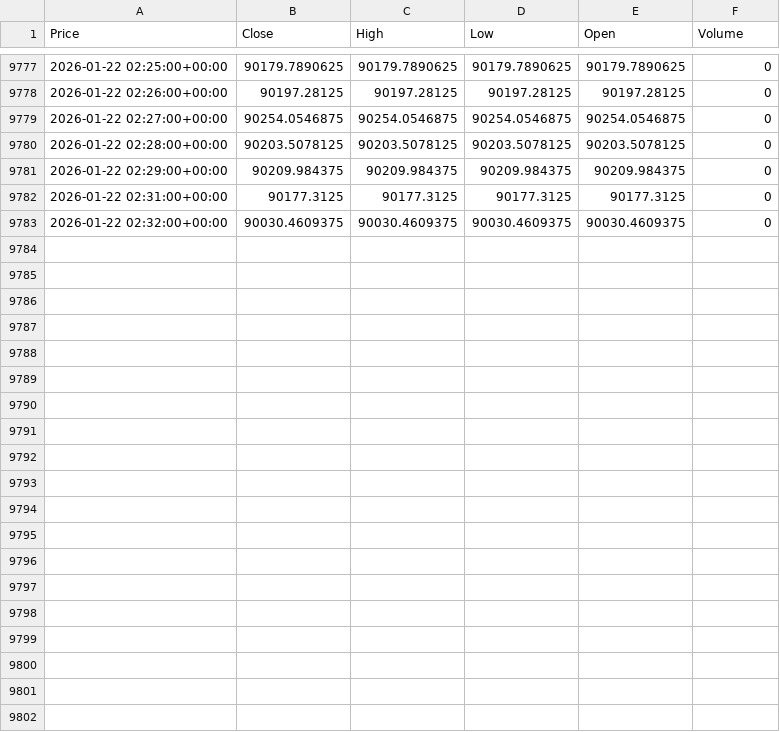
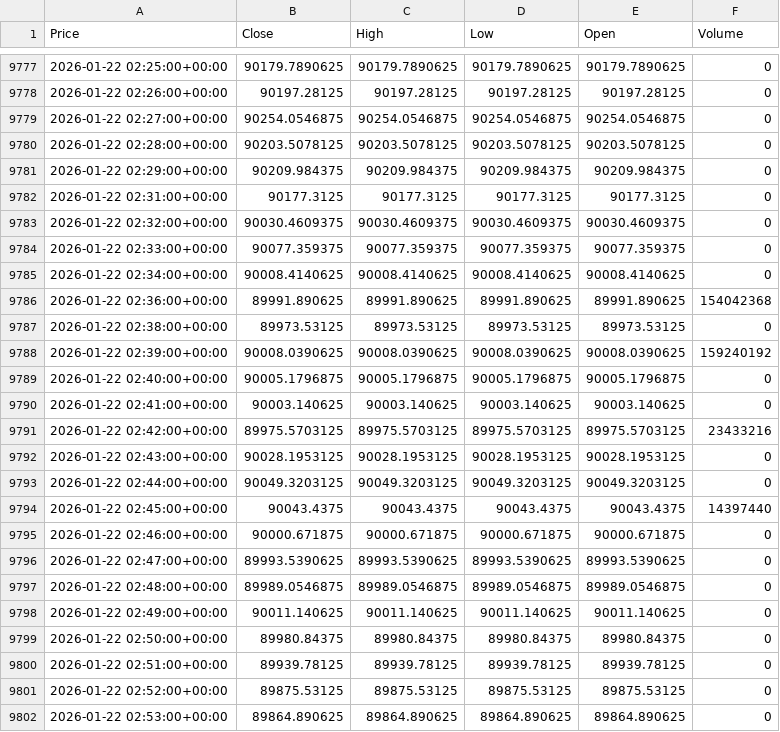
Before and after one commit to Dasango/YFINANCE_Playground, a CSV file: assets/data/BTC-USD_data.csv, drawn as a sheet; only a part is shown, gaps mark what is left out; the diff covers the shown part only; the diff names each change by its address in the sheet, - before the commit and + after, or states it on an @@ line.

```diff
--- a/assets/data/BTC-USD_data.csv
+++ b/assets/data/BTC-USD_data.csv
+row 9784: 2026-01-22 02:33:00+00:00 | 90077.359375 | 90077.359375 | 90077.359375 | 90077.359375 | 0
+row 9785: 2026-01-22 02:34:00+00:00 | 90008.4140625 | 90008.4140625 | 90008.4140625 | 90008.4140625 | 0
+row 9786: 2026-01-22 02:36:00+00:00 | 89991.890625 | 89991.890625 | 89991.890625 | 89991.890625 | 154042368
+row 9787: 2026-01-22 02:38:00+00:00 | 89973.53125 | 89973.53125 | 89973.53125 | 89973.53125 | 0
+row 9788: 2026-01-22 02:39:00+00:00 | 90008.0390625 | 90008.0390625 | 90008.0390625 | 90008.0390625 | 159240192
+row 9789: 2026-01-22 02:40:00+00:00 | 90005.1796875 | 90005.1796875 | 90005.1796875 | 90005.1796875 | 0
+row 9790: 2026-01-22 02:41:00+00:00 | 90003.140625 | 90003.140625 | 90003.140625 | 90003.140625 | 0
+row 9791: 2026-01-22 02:42:00+00:00 | 89975.5703125 | 89975.5703125 | 89975.5703125 | 89975.5703125 | 23433216
+row 9792: 2026-01-22 02:43:00+00:00 | 90028.1953125 | 90028.1953125 | 90028.1953125 | 90028.1953125 | 0
+row 9793: 2026-01-22 02:44:00+00:00 | 90049.3203125 | 90049.3203125 | 90049.3203125 | 90049.3203125 | 0
+row 9794: 2026-01-22 02:45:00+00:00 | 90043.4375 | 90043.4375 | 90043.4375 | 90043.4375 | 14397440
+row 9795: 2026-01-22 02:46:00+00:00 | 90000.671875 | 90000.671875 | 90000.671875 | 90000.671875 | 0
+row 9796: 2026-01-22 02:47:00+00:00 | 89993.5390625 | 89993.5390625 | 89993.5390625 | 89993.5390625 | 0
+row 9797: 2026-01-22 02:48:00+00:00 | 89989.0546875 | 89989.0546875 | 89989.0546875 | 89989.0546875 | 0
+row 9798: 2026-01-22 02:49:00+00:00 | 90011.140625 | 90011.140625 | 90011.140625 | 90011.140625 | 0
+row 9799: 2026-01-22 02:50:00+00:00 | 89980.84375 | 89980.84375 | 89980.84375 | 89980.84375 | 0
+row 9800: 2026-01-22 02:51:00+00:00 | 89939.78125 | 89939.78125 | 89939.78125 | 89939.78125 | 0
+row 9801: 2026-01-22 02:52:00+00:00 | 89875.53125 | 89875.53125 | 89875.53125 | 89875.53125 | 0
+row 9802: 2026-01-22 02:53:00+00:00 | 89864.890625 | 89864.890625 | 89864.890625 | 89864.890625 | 0
```
Also changed, not shown: 14 added rows elsewhere in this file, 36 other files.
